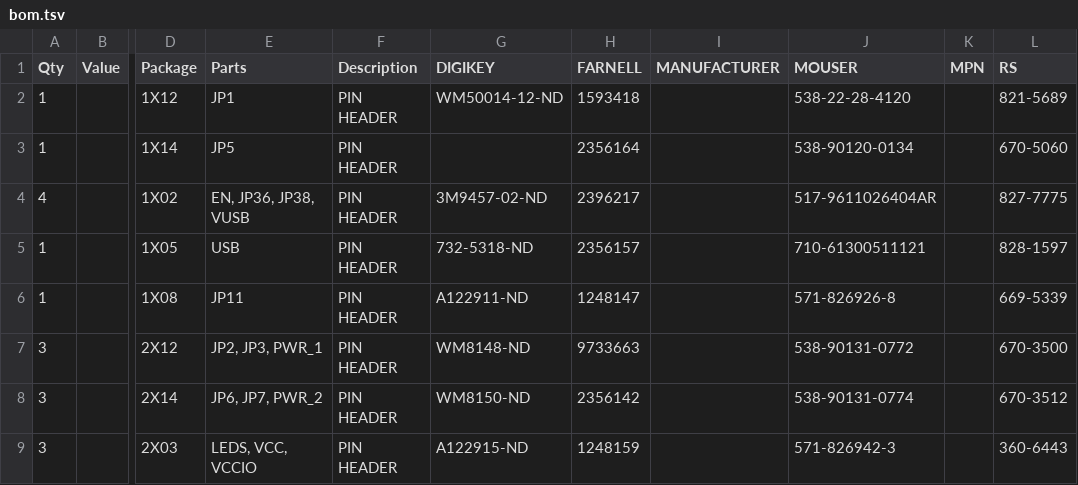
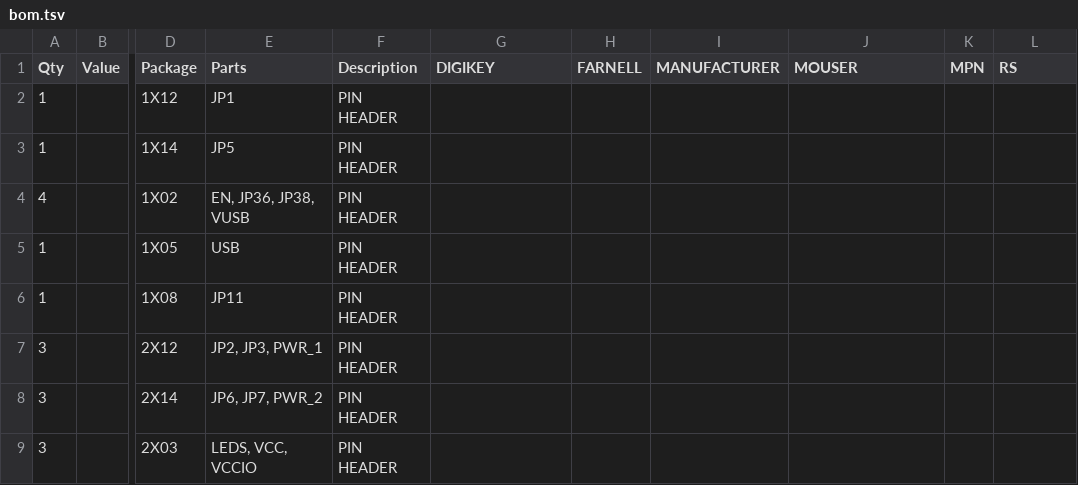
Before and after one commit to RoboticsBrno/RB3200-ESP32universal, a TSV file: gerbers/bom.tsv, drawn as a sheet; only a part is shown, gaps mark what is left out; the diff covers the shown part only; the diff names each change by its address in the sheet, - before the commit and + after, or states it on an @@ line.

```diff
--- a/gerbers/bom.tsv
+++ b/gerbers/bom.tsv
-G2 (DIGIKEY): WM50014-12-ND
+G2 (DIGIKEY): (empty)
-H2 (FARNELL): 1593418
+H2 (FARNELL): (empty)
-J2 (MOUSER): 538-22-28-4120
+J2 (MOUSER): (empty)
-L2 (RS): 821-5689
+L2 (RS): (empty)
-H3 (FARNELL): 2356164
+H3 (FARNELL): (empty)
-J3 (MOUSER): 538-90120-0134
+J3 (MOUSER): (empty)
-L3 (RS): 670-5060
+L3 (RS): (empty)
-G4 (DIGIKEY): 3M9457-02-ND
+G4 (DIGIKEY): (empty)
-H4 (FARNELL): 2396217
+H4 (FARNELL): (empty)
-J4 (MOUSER): 517-9611026404AR
+J4 (MOUSER): (empty)
-L4 (RS): 827-7775
+L4 (RS): (empty)
-G5 (DIGIKEY): 732-5318-ND
+G5 (DIGIKEY): (empty)
-H5 (FARNELL): 2356157
+H5 (FARNELL): (empty)
-J5 (MOUSER): 710-61300511121
+J5 (MOUSER): (empty)
-L5 (RS): 828-1597
+L5 (RS): (empty)
-G6 (DIGIKEY): A122911-ND
+G6 (DIGIKEY): (empty)
-H6 (FARNELL): 1248147
+H6 (FARNELL): (empty)
-J6 (MOUSER): 571-826926-8
+J6 (MOUSER): (empty)
-L6 (RS): 669-5339
+L6 (RS): (empty)
-G7 (DIGIKEY): WM8148-ND
+G7 (DIGIKEY): (empty)
-H7 (FARNELL): 9733663
+H7 (FARNELL): (empty)
-J7 (MOUSER): 538-90131-0772
+J7 (MOUSER): (empty)
-L7 (RS): 670-3500
+L7 (RS): (empty)
-G8 (DIGIKEY): WM8150-ND
+G8 (DIGIKEY): (empty)
-H8 (FARNELL): 2356142
+H8 (FARNELL): (empty)
-J8 (MOUSER): 538-90131-0774
+J8 (MOUSER): (empty)
-L8 (RS): 670-3512
+L8 (RS): (empty)
-G9 (DIGIKEY): A122915-ND
+G9 (DIGIKEY): (empty)
-H9 (FARNELL): 1248159
+H9 (FARNELL): (empty)
-J9 (MOUSER): 571-826942-3
+J9 (MOUSER): (empty)
-L9 (RS): 360-6443
+L9 (RS): (empty)
```
Also changed, not shown: 8 edited cells elsewhere in this file, 1 other file.
